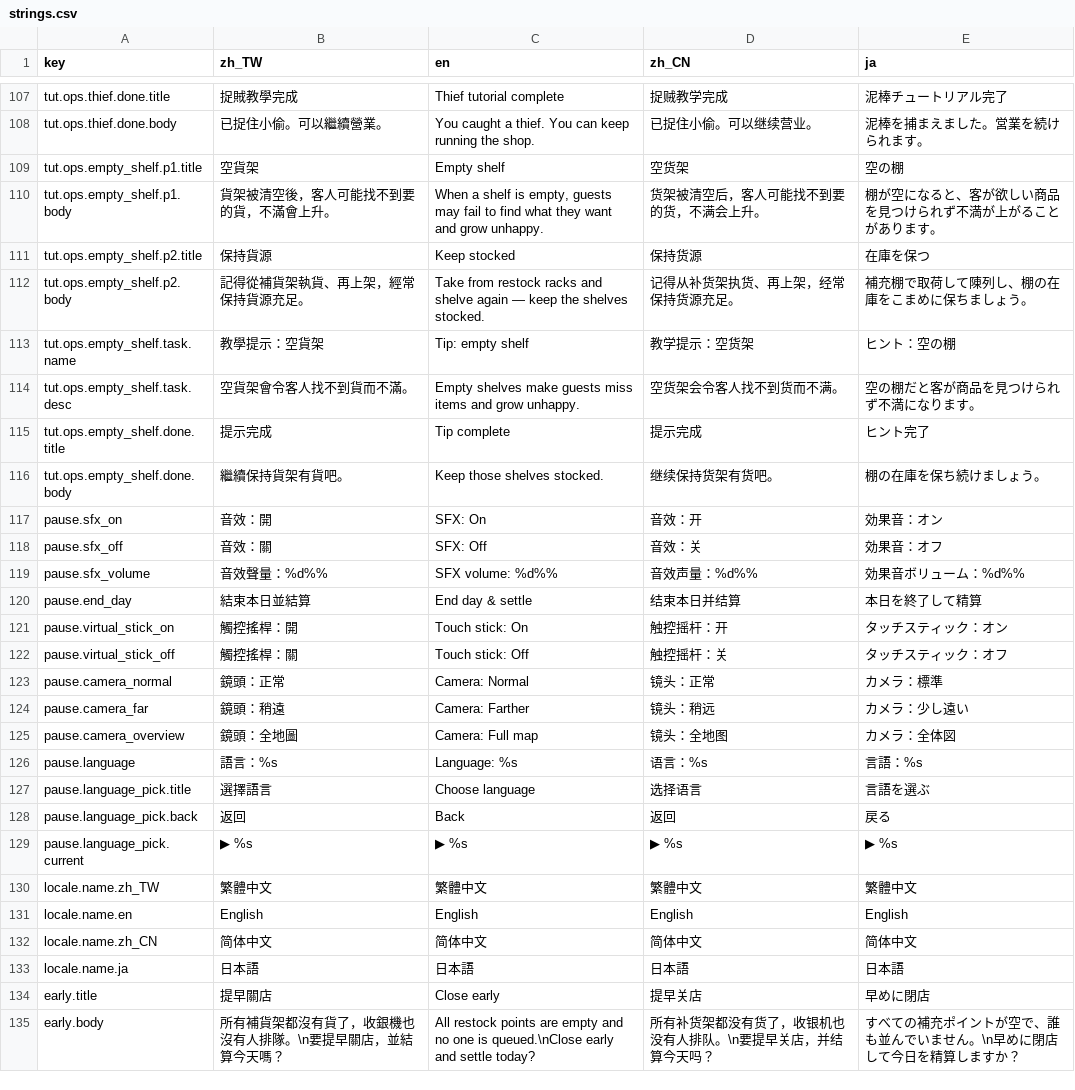
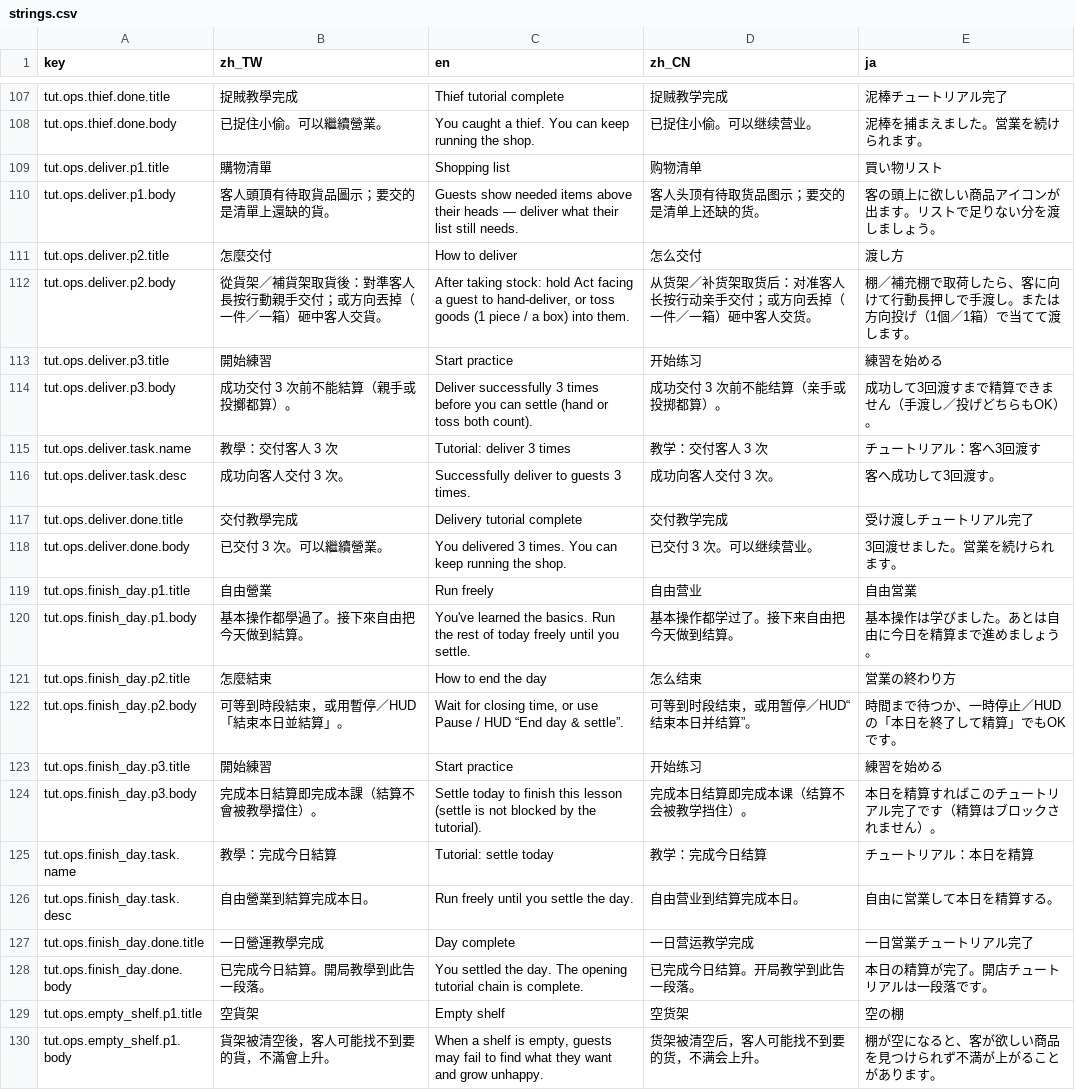
Before and after one commit to bzkit1983/imdoing, a CSV file: godot/game/locale/strings.csv, drawn as a sheet; only a part is shown, gaps mark what is left out; the shorter side is filled out with more unchanged rows.

```diff
--- a/godot/game/locale/strings.csv
+++ b/godot/game/locale/strings.csv
@@ -108,2 +108,22 @@ tut.ops.thief.done.title,捉賊教學完成,Thief tutorial complete,捉贼教学
 tut.ops.thief.done.body,已捉住小偷。可以繼續營業。,"You caught a thief. You can keep running the shop.",已捉住小偷。可以继续营业。,泥棒を捕まえました。営業を続けられます。
+tut.ops.deliver.p1.title,購物清單,Shopping list,购物清单,買い物リスト
+tut.ops.deliver.p1.body,客人頭頂有待取貨品圖示；要交的是清單上還缺的貨。,"Guests show needed items above their heads — deliver what their list still needs.",客人头顶有待取货品图示；要交的是清单上还缺的货。,客の頭上に欲しい商品アイコンが出ます。リストで足りない分を渡しましょう。
+tut.ops.deliver.p2.title,怎麼交付,How to deliver,怎么交付,渡し方
+tut.ops.deliver.p2.body,從貨架／補貨架取貨後：對準客人長按行動親手交付；或方向丟掉（一件／一箱）砸中客人交貨。,"After taking stock: hold Act facing a guest to hand-deliver, or toss goods (1 piece / a box) into them.",从货架／补货架取货后：对准客人长按行动亲手交付；或方向丢掉（一件／一箱）砸中客人交货。,棚／補充棚で取荷したら、客に向けて行動長押しで手渡し。または方向投げ（1個／1箱）で当てて渡します。
+tut.ops.deliver.p3.title,開始練習,Start practice,开始练习,練習を始める
+tut.ops.deliver.p3.body,成功交付 3 次前不能結算（親手或投擲都算）。,"Deliver successfully 3 times before you can settle (hand or toss both count).",成功交付 3 次前不能结算（亲手或投掷都算）。,成功して3回渡すまで精算できません（手渡し／投げどちらもOK）。
+tut.ops.deliver.task.name,教學：交付客人 3 次,Tutorial: deliver 3 times,教学：交付客人 3 次,チュートリアル：客へ3回渡す
+tut.ops.deliver.task.desc,成功向客人交付 3 次。,Successfully deliver to guests 3 times.,成功向客人交付 3 次。,客へ成功して3回渡す。
+tut.ops.deliver.done.title,交付教學完成,Delivery tutorial complete,交付教学完成,受け渡しチュートリアル完了
+tut.ops.deliver.done.body,已交付 3 次。可以繼續營業。,"You delivered 3 times. You can keep running the shop.",已交付 3 次。可以继续营业。,3回渡せました。営業を続けられます。
+tut.ops.finish_day.p1.title,自由營業,Run freely,自由营业,自由営業
+tut.ops.finish_day.p1.body,基本操作都學過了。接下來自由把今天做到結算。,"You've learned the basics. Run the rest of today freely until you settle.",基本操作都学过了。接下来自由把今天做到结算。,基本操作は学びました。あとは自由に今日を精算まで進めましょう。
+tut.ops.finish_day.p2.title,怎麼結束,How to end the day,怎么结束,営業の終わり方
+tut.ops.finish_day.p2.body,可等到時段結束，或用暫停／HUD「結束本日並結算」。,"Wait for closing time, or use Pause / HUD “End day & settle”.",可等到时段结束，或用暂停／HUD“结束本日并结算”。,時間まで待つか、一時停止／HUDの「本日を終了して精算」でもOKです。
+tut.ops.finish_day.p3.title,開始練習,Start practice,开始练习,練習を始める
+tut.ops.finish_day.p3.body,完成本日結算即完成本課（結算不會被教學擋住）。,"Settle today to finish this lesson (settle is not blocked by the tutorial).",完成本日结算即完成本课（结算不会被教学挡住）。,本日を精算すればこのチュートリアル完了です（精算はブロックされません）。
+tut.ops.finish_day.task.name,教學：完成今日結算,Tutorial: settle today,教学：完成今日结算,チュートリアル：本日を精算
+tut.ops.finish_day.task.desc,自由營業到結算完成本日。,Run freely until you settle the day.,自由营业到结算完成本日。,自由に営業して本日を精算する。
+tut.ops.finish_day.done.title,一日營運教學完成,Day complete,一日营运教学完成,一日営業チュートリアル完了
+tut.ops.finish_day.done.body,已完成今日結算。開局教學到此告一段落。,"You settled the day. The opening tutorial chain is complete.",已完成今日结算。开局教学到此告一段落。,本日の精算が完了。開店チュートリアルは一段落です。
 tut.ops.empty_shelf.p1.title,空貨架,Empty shelf,空货架,空の棚
```
Also changed, not shown: 6 other files.
